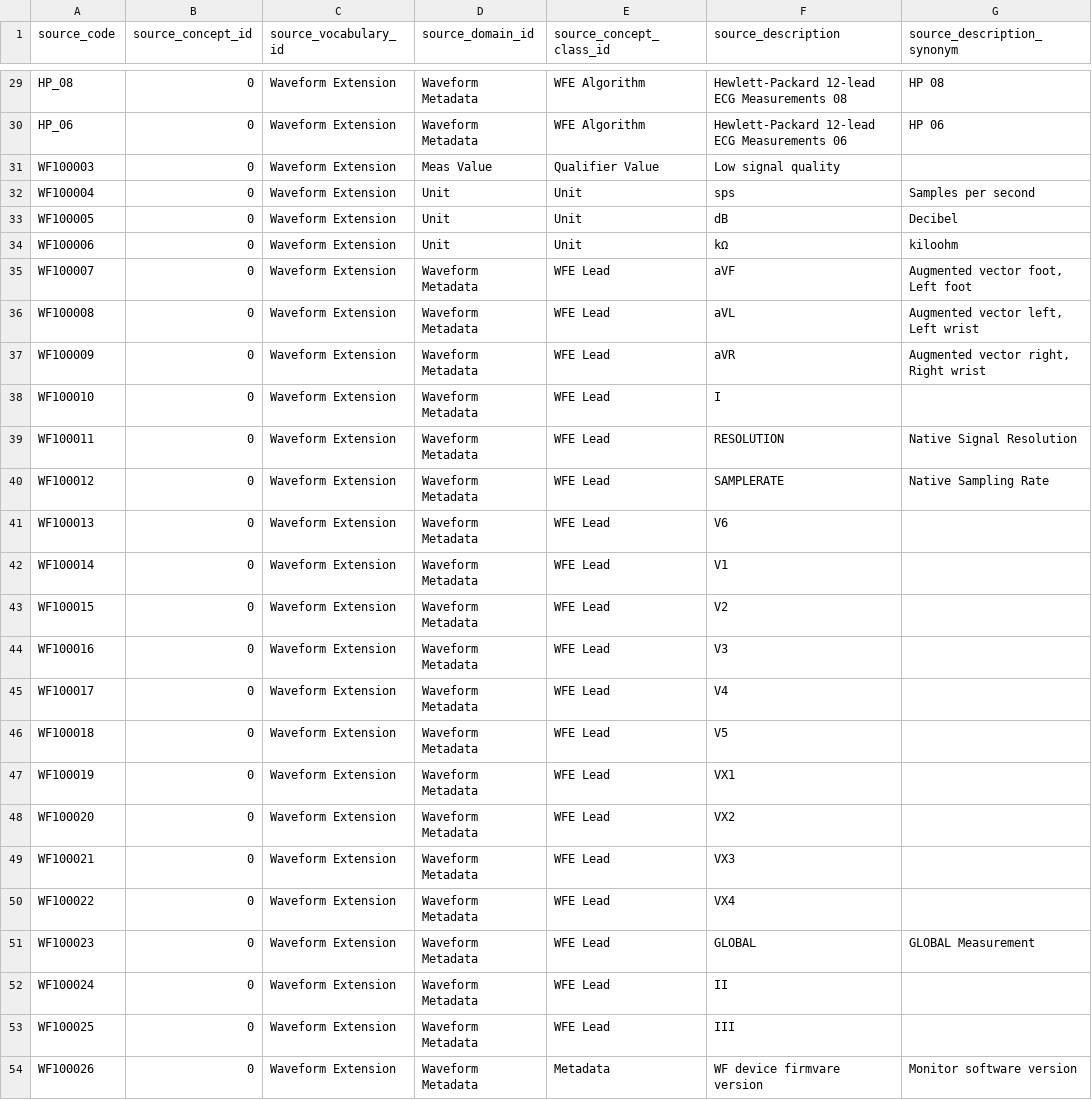
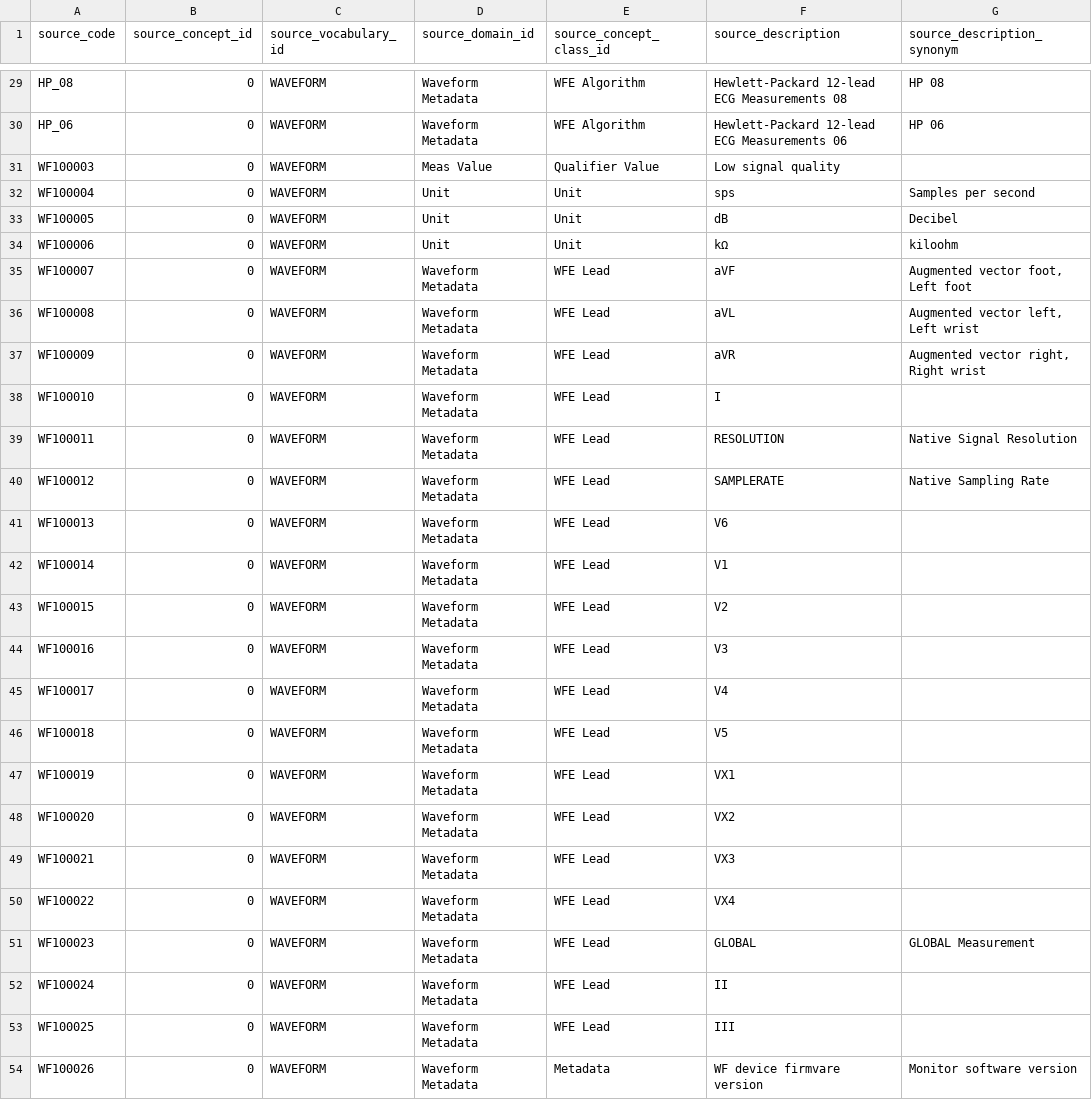
Before and after one commit to TuftsCTSI/CVB, a CSV file: WAVEFORM/Mappings/wave_mapping.csv, drawn as a sheet; only a part is shown, gaps mark what is left out; the diff covers the shown part only; the diff names each change by its address in the sheet, - before the commit and + after, or states it on an @@ line.

```diff
--- a/WAVEFORM/Mappings/wave_mapping.csv
+++ b/WAVEFORM/Mappings/wave_mapping.csv
-C29:C54 (source_vocabulary_id): Waveform Extension
+C29:C54 (source_vocabulary_id): WAVEFORM
```
Also changed, not shown: 27 edited cells elsewhere in this file, 1 other file.
